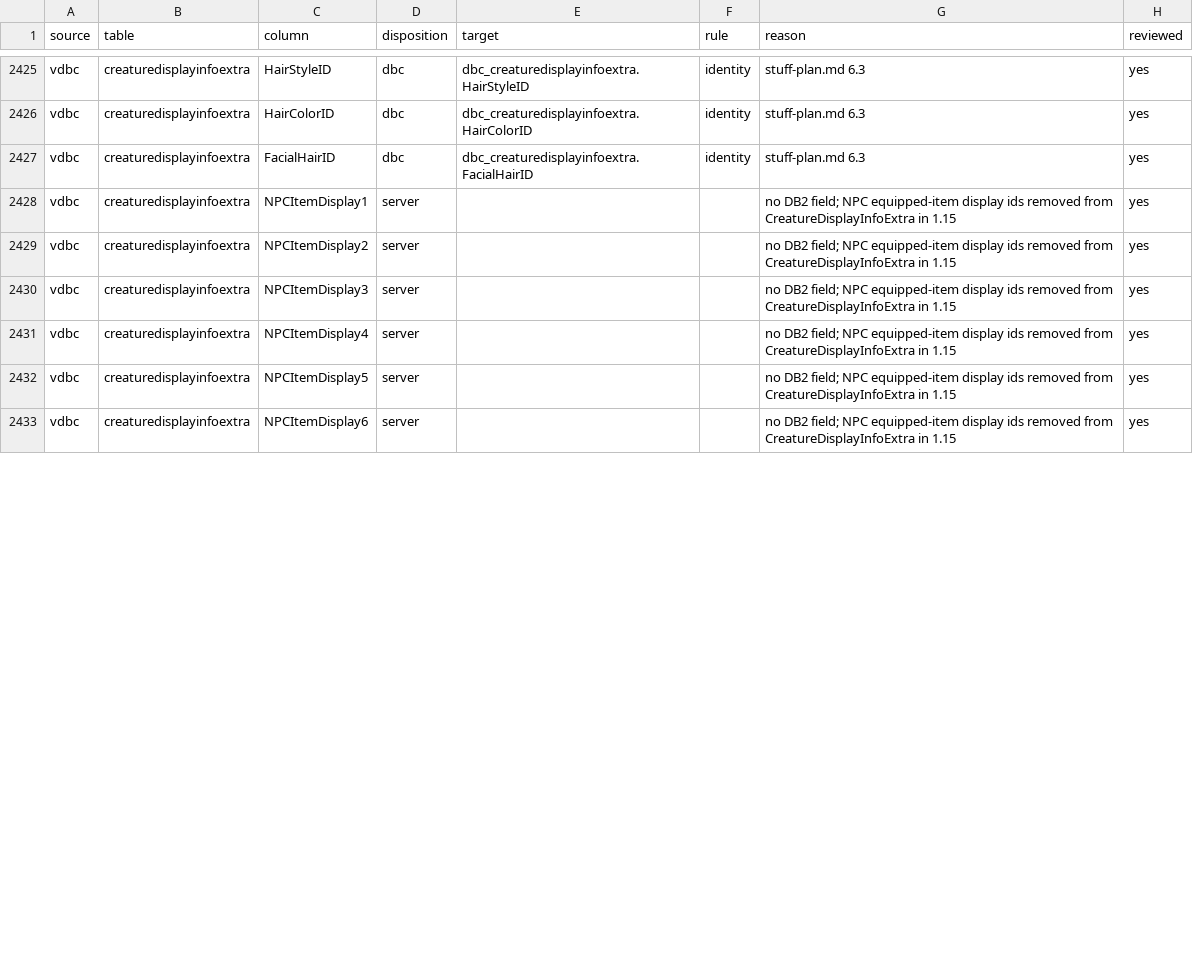
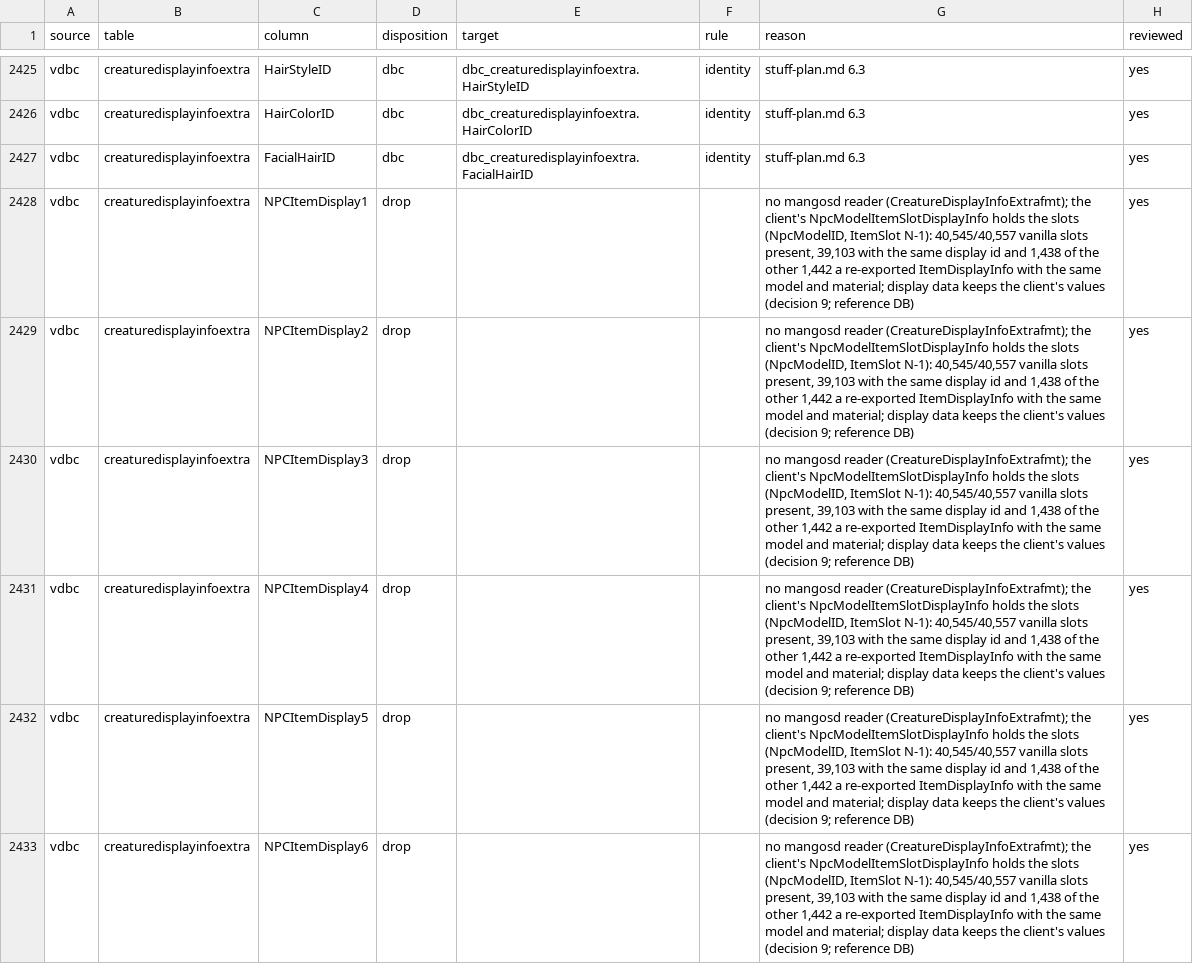
Before and after one commit to smangos-project/smangos, a TSV file: tools/database_tool/Spec/columns.tsv, drawn as a sheet; only a part is shown, gaps mark what is left out; the diff covers the shown part only.

```diff
--- a/tools/database_tool/Spec/columns.tsv
+++ b/tools/database_tool/Spec/columns.tsv
@@ -2427,7 +2427,7 @@ vdbc	creaturedisplayinfoextra	HairColorID	dbc	dbc_creaturedisplayinfoextra.HairC
 vdbc	creaturedisplayinfoextra	FacialHairID	dbc	dbc_creaturedisplayinfoextra.FacialHairID	identity	stuff-plan.md 6.3	yes
-vdbc	creaturedisplayinfoextra	NPCItemDisplay1	server			no DB2 field; NPC equipped-item display ids removed from CreatureDisplayInfoExtra in 1.15	yes
-vdbc	creaturedisplayinfoextra	NPCItemDisplay2	server			no DB2 field; NPC equipped-item display ids removed from CreatureDisplayInfoExtra in 1.15	yes
-vdbc	creaturedisplayinfoextra	NPCItemDisplay3	server			no DB2 field; NPC equipped-item display ids removed from CreatureDisplayInfoExtra in 1.15	yes
-vdbc	creaturedisplayinfoextra	NPCItemDisplay4	server			no DB2 field; NPC equipped-item display ids removed from CreatureDisplayInfoExtra in 1.15	yes
-vdbc	creaturedisplayinfoextra	NPCItemDisplay5	server			no DB2 field; NPC equipped-item display ids removed from CreatureDisplayInfoExtra in 1.15	yes
-vdbc	creaturedisplayinfoextra	NPCItemDisplay6	server			no DB2 field; NPC equipped-item display ids removed from CreatureDisplayInfoExtra in 1.15	yes
+vdbc	creaturedisplayinfoextra	NPCItemDisplay1	drop			no mangosd reader (CreatureDisplayInfoExtrafmt); the client's NpcModelItemSlotDisplayInfo holds the slots (NpcModelID, ItemSlot N-1): 40,545/40,557 vanilla slots present, 39,103 with the same display id and 1,438 of the other 1,442 a re-exported ItemDisplayInfo with the same model and material; display data keeps the client's values (decision 9; reference DB)	yes
+vdbc	creaturedisplayinfoextra	NPCItemDisplay2	drop			no mangosd reader (CreatureDisplayInfoExtrafmt); the client's NpcModelItemSlotDisplayInfo holds the slots (NpcModelID, ItemSlot N-1): 40,545/40,557 vanilla slots present, 39,103 with the same display id and 1,438 of the other 1,442 a re-exported ItemDisplayInfo with the same model and material; display data keeps the client's values (decision 9; reference DB)	yes
+vdbc	creaturedisplayinfoextra	NPCItemDisplay3	drop			no mangosd reader (CreatureDisplayInfoExtrafmt); the client's NpcModelItemSlotDisplayInfo holds the slots (NpcModelID, ItemSlot N-1): 40,545/40,557 vanilla slots present, 39,103 with the same display id and 1,438 of the other 1,442 a re-exported ItemDisplayInfo with the same model and material; display data keeps the client's values (decision 9; reference DB)	yes
+vdbc	creaturedisplayinfoextra	NPCItemDisplay4	drop			no mangosd reader (CreatureDisplayInfoExtrafmt); the client's NpcModelItemSlotDisplayInfo holds the slots (NpcModelID, ItemSlot N-1): 40,545/40,557 vanilla slots present, 39,103 with the same display id and 1,438 of the other 1,442 a re-exported ItemDisplayInfo with the same model and material; display data keeps the client's values (decision 9; reference DB)	yes
+vdbc	creaturedisplayinfoextra	NPCItemDisplay5	drop			no mangosd reader (CreatureDisplayInfoExtrafmt); the client's NpcModelItemSlotDisplayInfo holds the slots (NpcModelID, ItemSlot N-1): 40,545/40,557 vanilla slots present, 39,103 with the same display id and 1,438 of the other 1,442 a re-exported ItemDisplayInfo with the same model and material; display data keeps the client's values (decision 9; reference DB)	yes
+vdbc	creaturedisplayinfoextra	NPCItemDisplay6	drop			no mangosd reader (CreatureDisplayInfoExtrafmt); the client's NpcModelItemSlotDisplayInfo holds the slots (NpcModelID, ItemSlot N-1): 40,545/40,557 vanilla slots present, 39,103 with the same display id and 1,438 of the other 1,442 a re-exported ItemDisplayInfo with the same model and material; display data keeps the client's values (decision 9; reference DB)	yes
```
Also changed, not shown: 54 edited cells elsewhere in this file.
